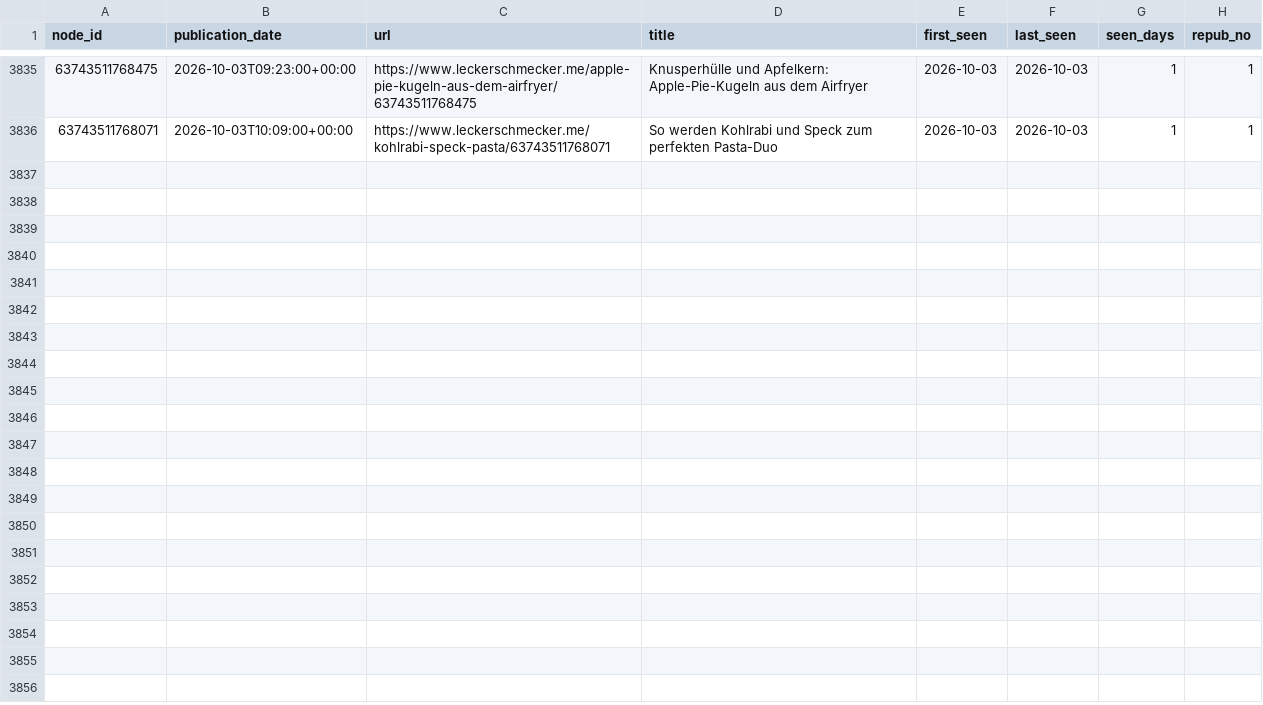
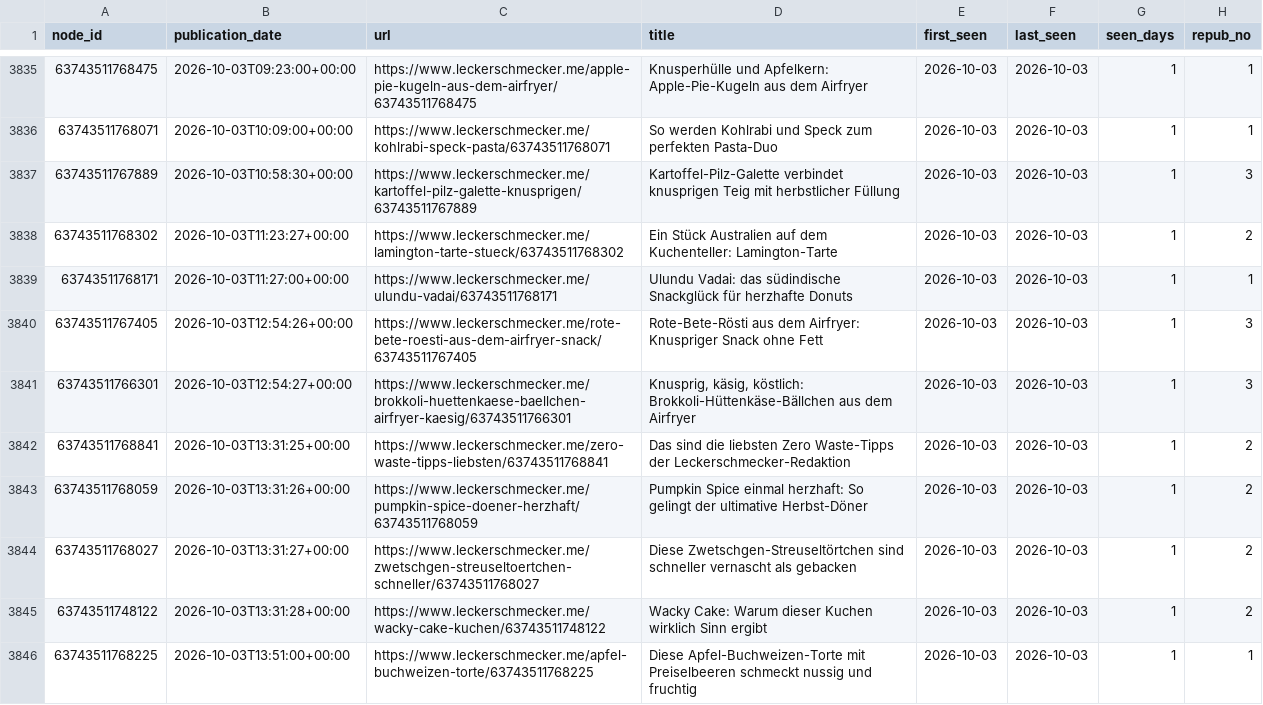
Before and after one commit to andreasgroo/lek-sitemap-archive, a CSV file: events.csv, drawn as a sheet; only a part is shown, gaps mark what is left out; the diff covers the shown part only.

```diff
--- a/events.csv
+++ b/events.csv
@@ -3836 +3836,11 @@ node_id,publication_date,url,title,first_seen,last_seen,seen_days,repub_no
 63743511768071,2026-10-03T10:09:00+00:00,https://www.leckerschmecker.me/kohlrabi-speck-pasta/63743511768071,So werden Kohlrabi und Speck zum perfekten Pasta-Duo,2026-10-03,2026-10-03,1,1
+63743511767889,2026-10-03T10:58:30+00:00,https://www.leckerschmecker.me/kartoffel-pilz-galette-knusprigen/63743511767889,Kartoffel-Pilz-Galette verbindet knusprigen Teig mit herbstlicher Füllung,2026-10-03,2026-10-03,1,3
+63743511768302,2026-10-03T11:23:27+00:00,https://www.leckerschmecker.me/lamington-tarte-stueck/63743511768302,Ein Stück Australien auf dem Kuchenteller: Lamington-Tarte,2026-10-03,2026-10-03,1,2
+63743511768171,2026-10-03T11:27:00+00:00,https://www.leckerschmecker.me/ulundu-vadai/63743511768171,Ulundu Vadai: das südindische Snackglück für herzhafte Donuts,2026-10-03,2026-10-03,1,1
+63743511767405,2026-10-03T12:54:26+00:00,https://www.leckerschmecker.me/rote-bete-roesti-aus-dem-airfryer-snack/63743511767405,Rote-Bete-Rösti aus dem Airfryer: Knuspriger Snack ohne Fett,2026-10-03,2026-10-03,1,3
+63743511766301,2026-10-03T12:54:27+00:00,https://www.leckerschmecker.me/brokkoli-huettenkaese-baellchen-airfryer-kaesig/63743511766301,"Knusprig, käsig, köstlich: Brokkoli-Hüttenkäse-Bällchen aus dem Airfryer",2026-10-03,2026-10-03,1,3
+63743511768841,2026-10-03T13:31:25+00:00,https://www.leckerschmecker.me/zero-waste-tipps-liebsten/63743511768841,Das sind die liebsten Zero Waste-Tipps der Leckerschmecker-Redaktion,2026-10-03,2026-10-03,1,2
+63743511768059,2026-10-03T13:31:26+00:00,https://www.leckerschmecker.me/pumpkin-spice-doener-herzhaft/63743511768059,Pumpkin Spice einmal herzhaft: So gelingt der ultimative Herbst-Döner,2026-10-03,2026-10-03,1,2
+63743511768027,2026-10-03T13:31:27+00:00,https://www.leckerschmecker.me/zwetschgen-streuseltoertchen-schneller/63743511768027,Diese Zwetschgen-Streuseltörtchen sind schneller vernascht als gebacken,2026-10-03,2026-10-03,1,2
+63743511748122,2026-10-03T13:31:28+00:00,https://www.leckerschmecker.me/wacky-cake-kuchen/63743511748122,Wacky Cake: Warum dieser Kuchen wirklich Sinn ergibt,2026-10-03,2026-10-03,1,2
+63743511768225,2026-10-03T13:51:00+00:00,https://www.leckerschmecker.me/apfel-buchweizen-torte/63743511768225,Diese Apfel-Buchweizen-Torte mit Preiselbeeren schmeckt nussig und fruchtig,2026-10-03,2026-10-03,1,1
```
Also changed, not shown: 10 added rows elsewhere in this file, 1 other file.
